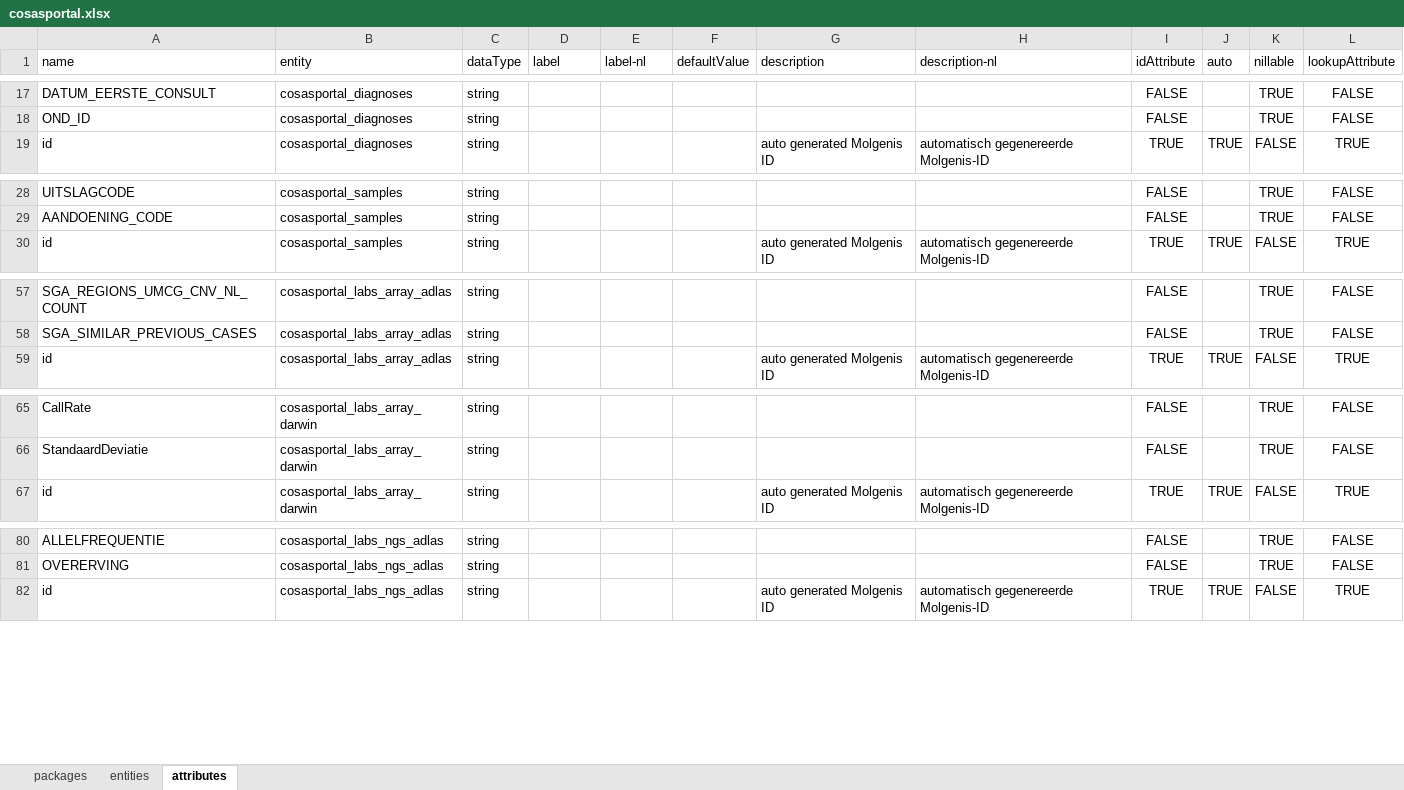
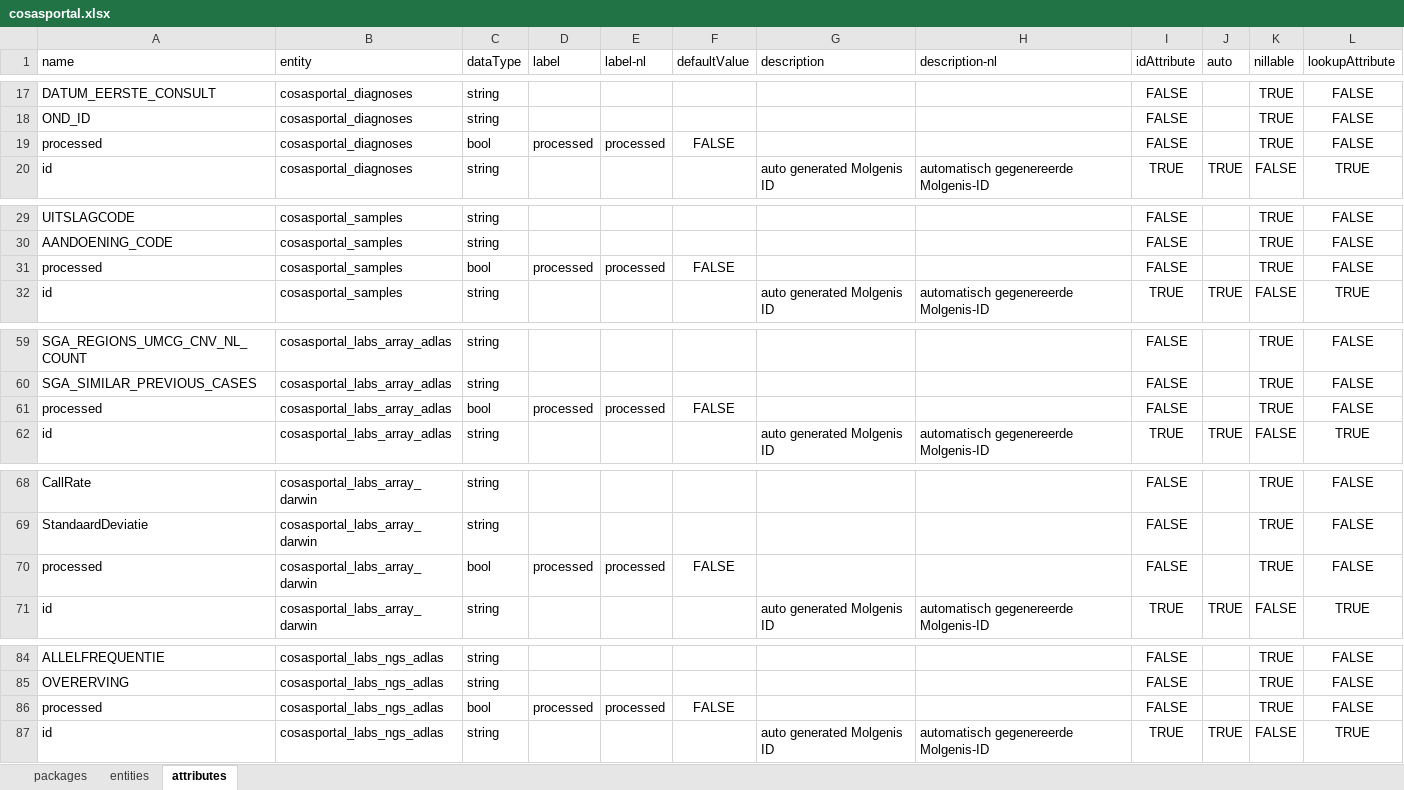
Before and after one commit to molgenis/projects-rd-cosas, an Excel workbook: emx/cosas-portal/cosasportal.xlsx, sheet attributes, drawn as a sheet; only a part is shown, gaps mark what is left out; values as stored, in another font and other column widths than the file's, no borders; the diff covers the shown part only; the diff names each change by its address in the sheet, - before the commit and + after, or states it on an @@ line.

Commit message:
cosasportal (v0.9004)

```diff
--- a/emx/cosas-portal/cosasportal.xlsx (sheet attributes)
+++ b/emx/cosas-portal/cosasportal.xlsx (sheet attributes)
+row 19: processed | cosasportal_diagnoses | bool | processed | processed | FALSE |  |  | FALSE |  | TRUE | FALSE
+row 31: processed | cosasportal_samples | bool | processed | processed | FALSE |  |  | FALSE |  | TRUE | FALSE
+row 61: processed | cosasportal_labs_array_adlas | bool | processed | processed | FALSE |  |  | FALSE |  | TRUE | FALSE
+row 70: processed | cosasportal_labs_array_darwin | bool | processed | processed | FALSE |  |  | FALSE |  | TRUE | FALSE
+row 86: processed | cosasportal_labs_ngs_adlas | bool | processed | processed | FALSE |  |  | FALSE |  | TRUE | FALSE
```
Also changed, not shown: 2 added rows elsewhere in this sheet, sheet packages, 1 other file.
